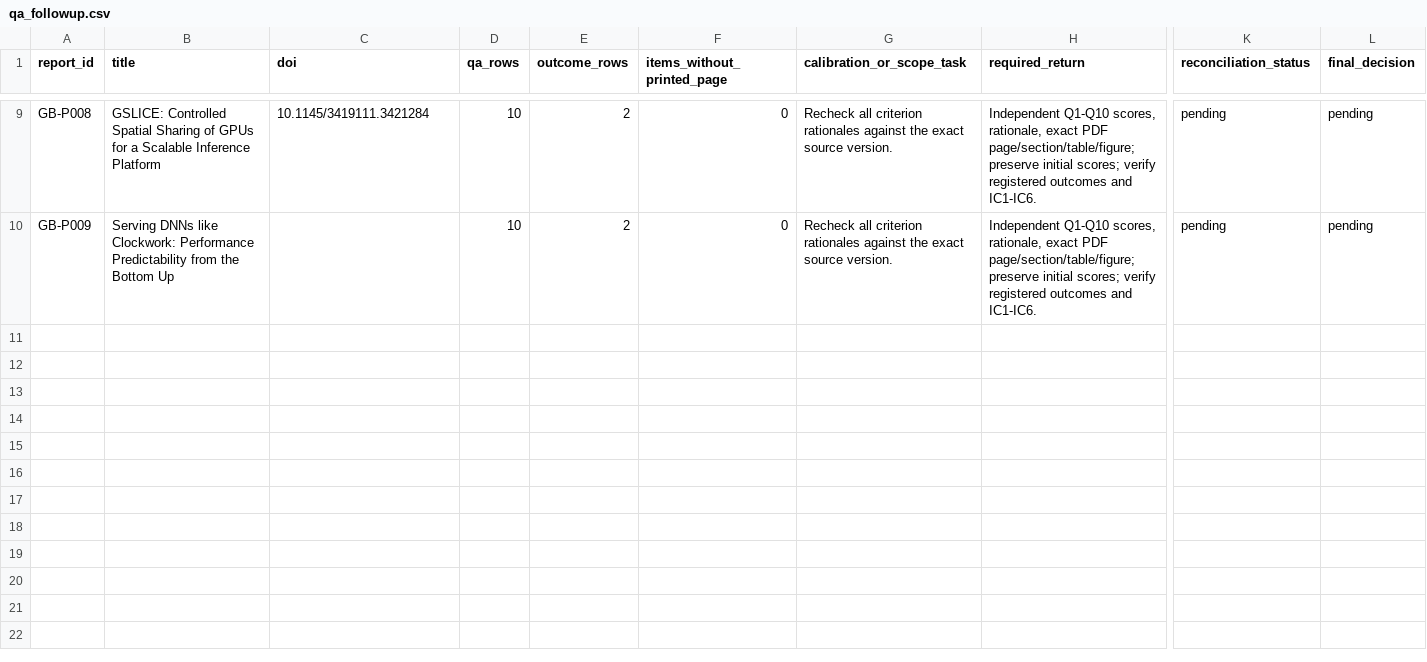
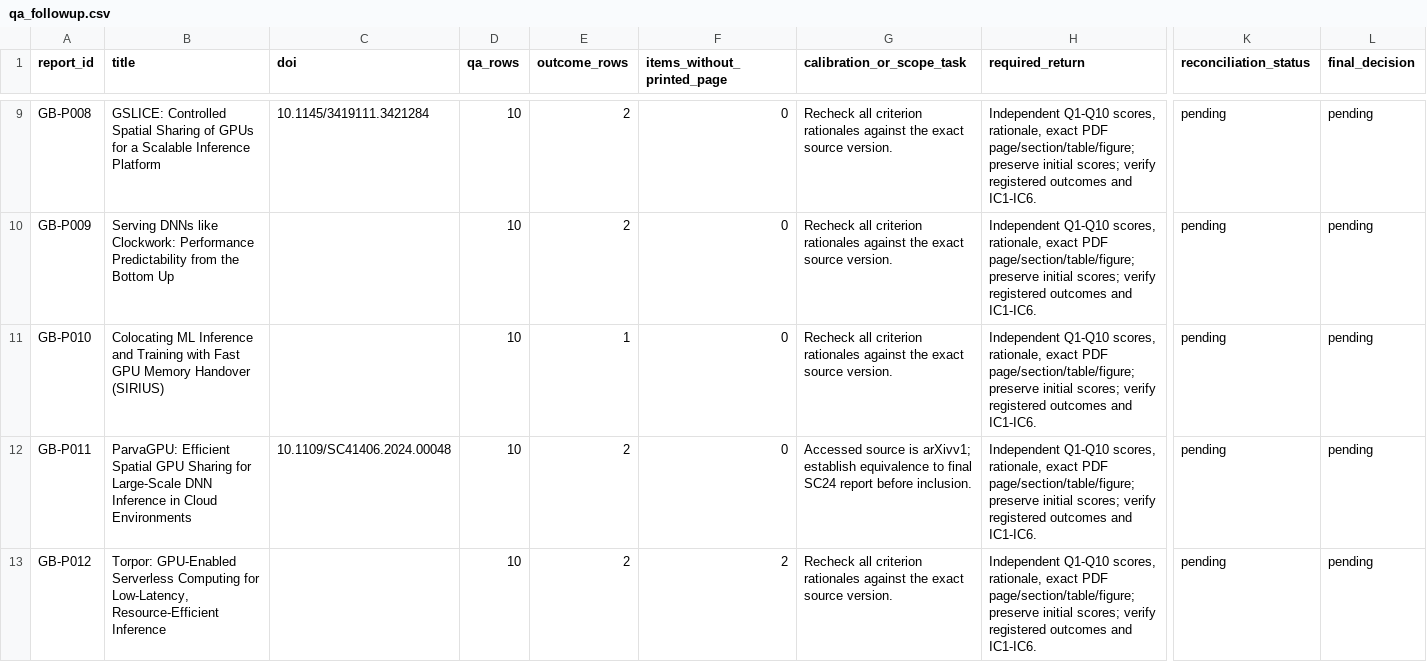
Before and after one commit to Raazia-Imran/os_CEPPPPPP, a CSV file: task2/qa/qa_followup.csv, drawn as a sheet; only a part is shown, gaps mark what is left out; rows hold the shown columns only; the diff covers the shown part only; the diff names each change by its address in the sheet, - before the commit and + after, or states it on an @@ line.

Commit message:
Cycle 5: current source synthesis, QA derivations and reproducible submission builders

```diff
--- a/task2/qa/qa_followup.csv
+++ b/task2/qa/qa_followup.csv
+row 11: GB-P010 | Colocating ML Inference and Training with Fast GPU Memory Handover (SIRIUS) |  | 10 | 1 | 0 | Recheck all criterion rationales against the exact source version. | Independent Q1-Q10 scores, rationale, exact PDF page/section/table/figure; preserve initial scores; verify registered outcomes and IC1-IC6. | pending | pending
+row 12: GB-P011 | ParvaGPU: Efficient Spatial GPU Sharing for Large-Scale DNN Inference in Cloud Environments | 10.1109/SC41406.2024.00048 | 10 | 2 | 0 | Accessed source is arXivv1; establish equivalence to final SC24 report before inclusion. | Independent Q1-Q10 scores, rationale, exact PDF page/section/table/figure; preserve initial scores; verify registered outcomes and IC1-IC6. | pending | pending
+row 13: GB-P012 | Torpor: GPU-Enabled Serverless Computing for Low-Latency, Resource-Efficient Inference |  | 10 | 2 | 2 | Recheck all criterion rationales against the exact source version. | Independent Q1-Q10 scores, rationale, exact PDF page/section/table/figure; preserve initial scores; verify registered outcomes and IC1-IC6. | pending | pending
```
Also changed, not shown: 3 added rows elsewhere in this file, task2/HEADING_14_AUDIT.csv, task2/qa/qa_checklist.csv, 36 other files.
